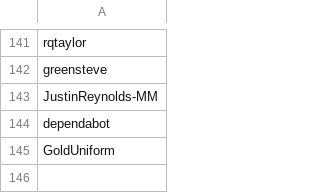
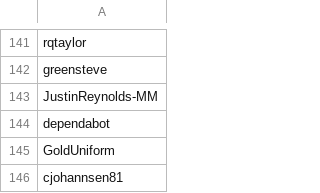
Before and after one commit to mattermost/mattermost-data-warehouse, a CSV file: transform/snowflake-dbt/data/staff_github_usernames.csv, drawn as a sheet; only a part is shown, gaps mark what is left out; the diff names each change by its address in the sheet, - before the commit and + after, or states it on an @@ line.

Commit message:
updates

```diff
--- a/transform/snowflake-dbt/data/staff_github_usernames.csv
+++ b/transform/snowflake-dbt/data/staff_github_usernames.csv
+row 146: cjohannsen81
```
